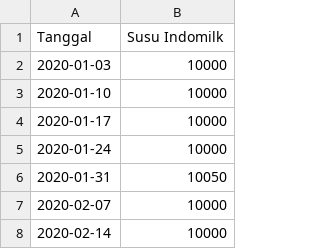
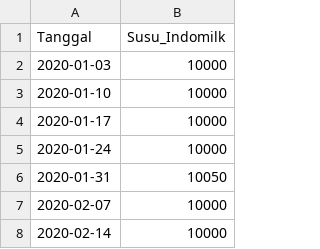
Before and after one commit to pilarzisdm/streamlit, a CSV file: Susu Indomilk.csv, drawn as a sheet; only a part is shown.

Commit message:
Update Susu Indomilk.csv

```diff
--- a/Susu Indomilk.csv
+++ b/Susu Indomilk.csv
@@ -1,2 +1,2 @@
-Tanggal,Susu Indomilk
+Tanggal,Susu_Indomilk
 2020-01-03,10000
```
